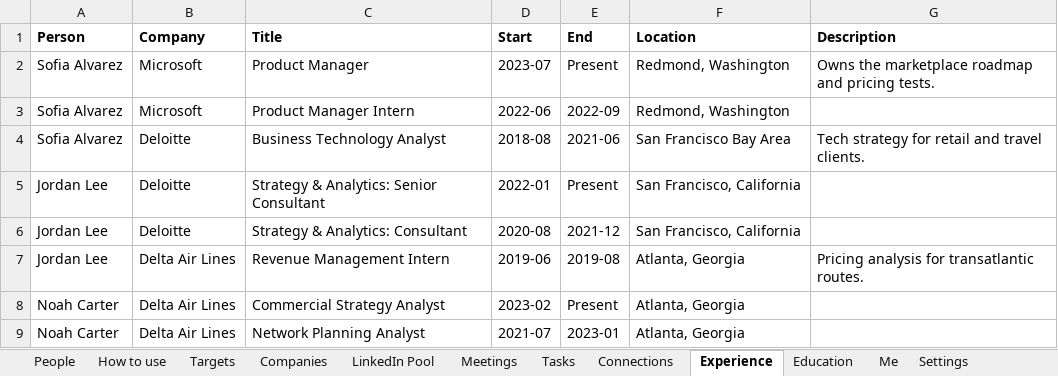
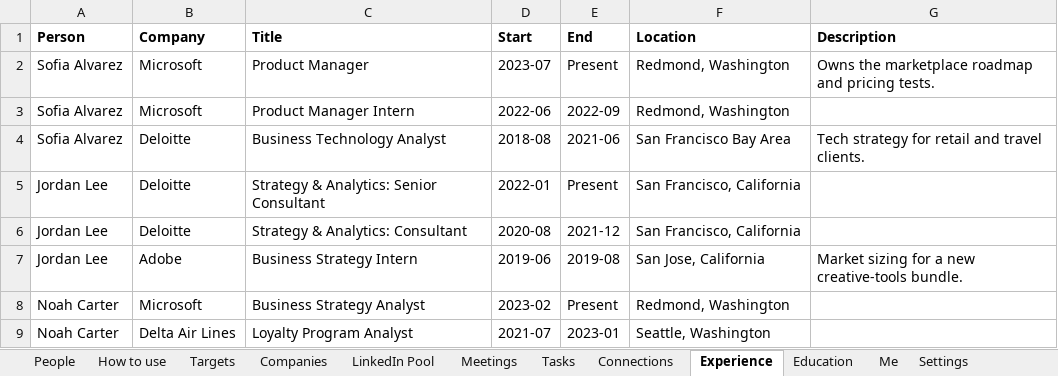
Before and after one commit to westons-hub/network-map, an Excel workbook: site/demo/demo_network.xlsx, sheet Experience, drawn as a sheet; values as stored, in another font and other column widths than the file's, no borders; the diff names each change by its address in the sheet, - before the commit and + after, or states it on an @@ line.

```diff
--- a/site/demo/demo_network.xlsx (sheet Experience)
+++ b/site/demo/demo_network.xlsx (sheet Experience)
-B7 (Company): Delta Air Lines
+B7 (Company): Adobe
-C7 (Title): Revenue Management Intern
+C7 (Title): Business Strategy Intern
-F7 (Location): Atlanta, Georgia
+F7 (Location): San Jose, California
-G7 (Description): Pricing analysis for transatlantic routes.
+G7 (Description): Market sizing for a new creative-tools bundle.
-B8 (Company): Delta Air Lines
+B8 (Company): Microsoft
-C8 (Title): Commercial Strategy Analyst
+C8 (Title): Business Strategy Analyst
-F8 (Location): Atlanta, Georgia
+F8 (Location): Redmond, Washington
-C9 (Title): Network Planning Analyst
+C9 (Title): Loyalty Program Analyst
-F9 (Location): Atlanta, Georgia
+F9 (Location): Seattle, Washington
```
Also changed, not shown: sheet Targets, sheet People, sheet Tasks, sheet Meetings, sheet Education, sheet Me, 9 other files.
